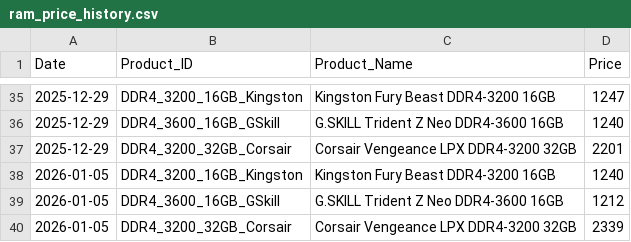
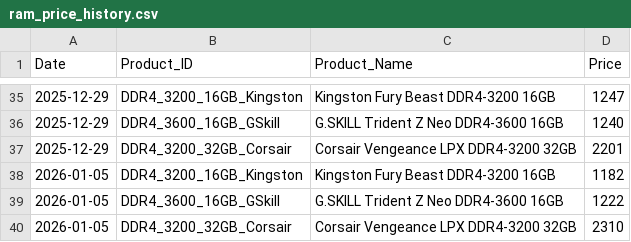
Before and after one commit to s9715614-wq/ram-price-tracker, a CSV file: ram_price_history.csv, drawn as a sheet; only a part is shown, gaps mark what is left out.

```diff
--- a/ram_price_history.csv
+++ b/ram_price_history.csv
@@ -37,4 +37,4 @@ Date,Product_ID,Product_Name,Price
 2025-12-29,DDR4_3200_32GB_Corsair,Corsair Vengeance LPX DDR4-3200 32GB,2201
-2026-01-05,DDR4_3200_16GB_Kingston,Kingston Fury Beast DDR4-3200 16GB,1240
-2026-01-05,DDR4_3600_16GB_GSkill,G.SKILL Trident Z Neo DDR4-3600 16GB,1212
-2026-01-05,DDR4_3200_32GB_Corsair,Corsair Vengeance LPX DDR4-3200 32GB,2339
+2026-01-05,DDR4_3200_16GB_Kingston,Kingston Fury Beast DDR4-3200 16GB,1182
+2026-01-05,DDR4_3600_16GB_GSkill,G.SKILL Trident Z Neo DDR4-3600 16GB,1222
+2026-01-05,DDR4_3200_32GB_Corsair,Corsair Vengeance LPX DDR4-3200 32GB,2310
```
Also changed, not shown: 2 other files.
